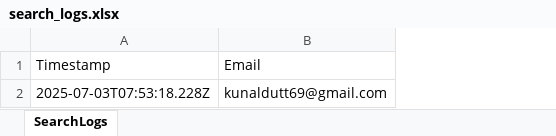
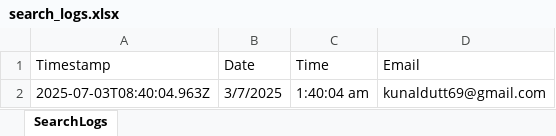
Before and after one commit to Krutik090/Data-breach-checker, an Excel workbook: search_logs.xlsx, sheet SearchLogs, drawn as a sheet; values as stored, in another font and other column widths than the file's, no borders; the diff names each change by its address in the sheet, - before the commit and + after, or states it on an @@ line.

```diff
--- a/search_logs.xlsx (sheet SearchLogs)
+++ b/search_logs.xlsx (sheet SearchLogs)
+column B (Date), row 2: 3/7/2025
+column C (Time), row 2: 1:40:04 am
-A2 (Timestamp): 2025-07-03T07:53:18.228Z
+A2 (Timestamp): 2025-07-03T08:40:04.963Z
```
Also changed, not shown: contacts.xlsx, 2 other files.
